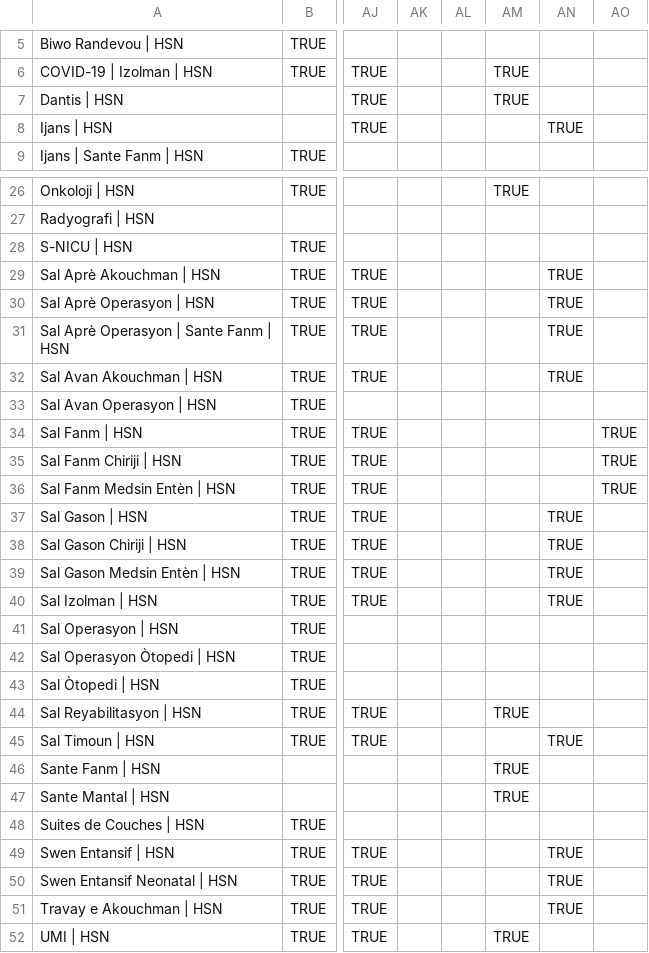
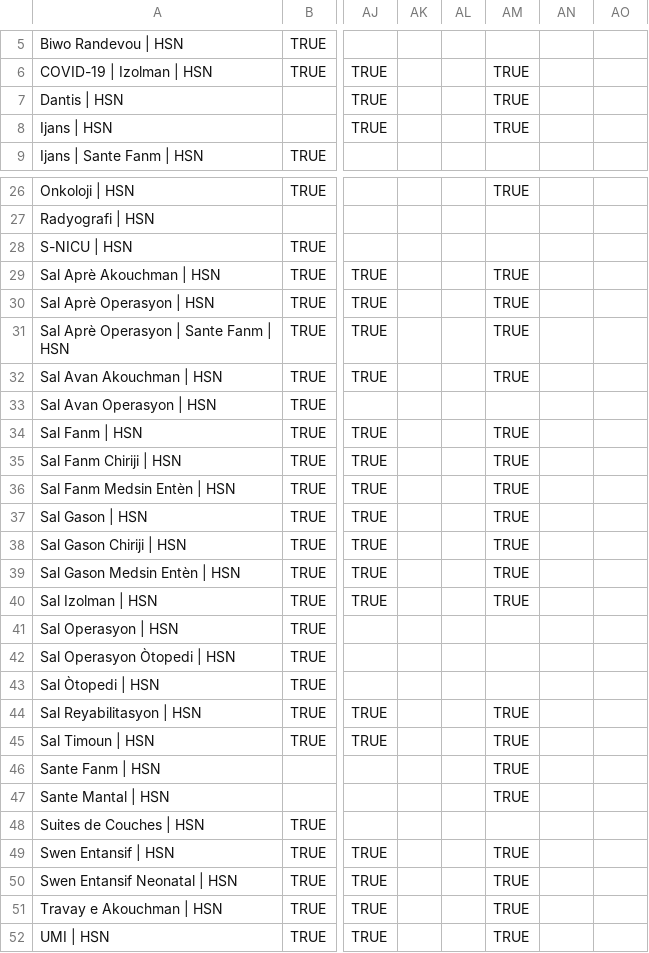
Before and after one commit to PIH/zl-emr, a CSV file: content/configuration/backend_configuration/locationtagmaps/locationtagmaps-site-hsn_saint_marc.csv, drawn as a sheet; only a part is shown, gaps mark what is left out; the diff names each change by its address in the sheet, - before the commit and + after, or states it on an @@ line.

```diff
--- a/content/configuration/backend_configuration/locationtagmaps/locationtagmaps-site-hsn_saint_marc.csv
+++ b/content/configuration/backend_configuration/locationtagmaps/locationtagmaps-site-hsn_saint_marc.csv
-AM8: (empty)
+AM8: TRUE
-AN8: TRUE
+AN8: (empty)
-AM29:AM32: (empty)
+AM29:AM32: TRUE
-AN29:AN32: TRUE
+AN29:AN32: (empty)
-AM34:AM40: (empty)
+AM34:AM40: TRUE
-AO34:AO36: TRUE
+AO34:AO36: (empty)
-AN37:AN40: TRUE
+AN37:AN40: (empty)
-AM45: (empty)
+AM45: TRUE
-AN45: TRUE
+AN45: (empty)
-AM49:AM51: (empty)
+AM49:AM51: TRUE
-AN49:AN51: TRUE
+AN49:AN51: (empty)
```
Also changed, not shown: content/configuration/backend_configuration/locationtagmaps/locationtagmaps-site-belladere.csv, content/configuration/backend_configuration/locationtagmaps/locationtagmaps-site-mirebalais.csv, 4 other files.
